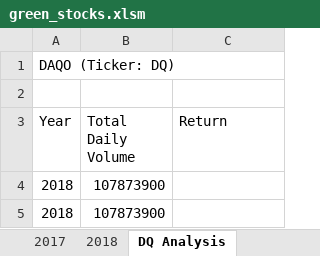
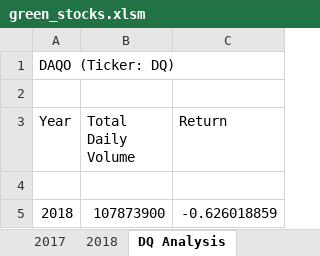
Before and after one commit to SargamA/Stock-Analyses, an Excel workbook: green_stocks.xlsm, sheet DQ Analysis, drawn as a sheet; values as stored, in another font and other column widths than the file's, no borders; the diff names each change by its address in the sheet, - before the commit and + after, or states it on an @@ line.

Commit message:
DQ annual performance

```diff
--- a/green_stocks.xlsm (sheet DQ Analysis)
+++ b/green_stocks.xlsm (sheet DQ Analysis)
-row 4: 2018 | 107873900
+row 4: (empty)
-C5 (Return): (empty)
+C5 (Return): -0.626018859
```
